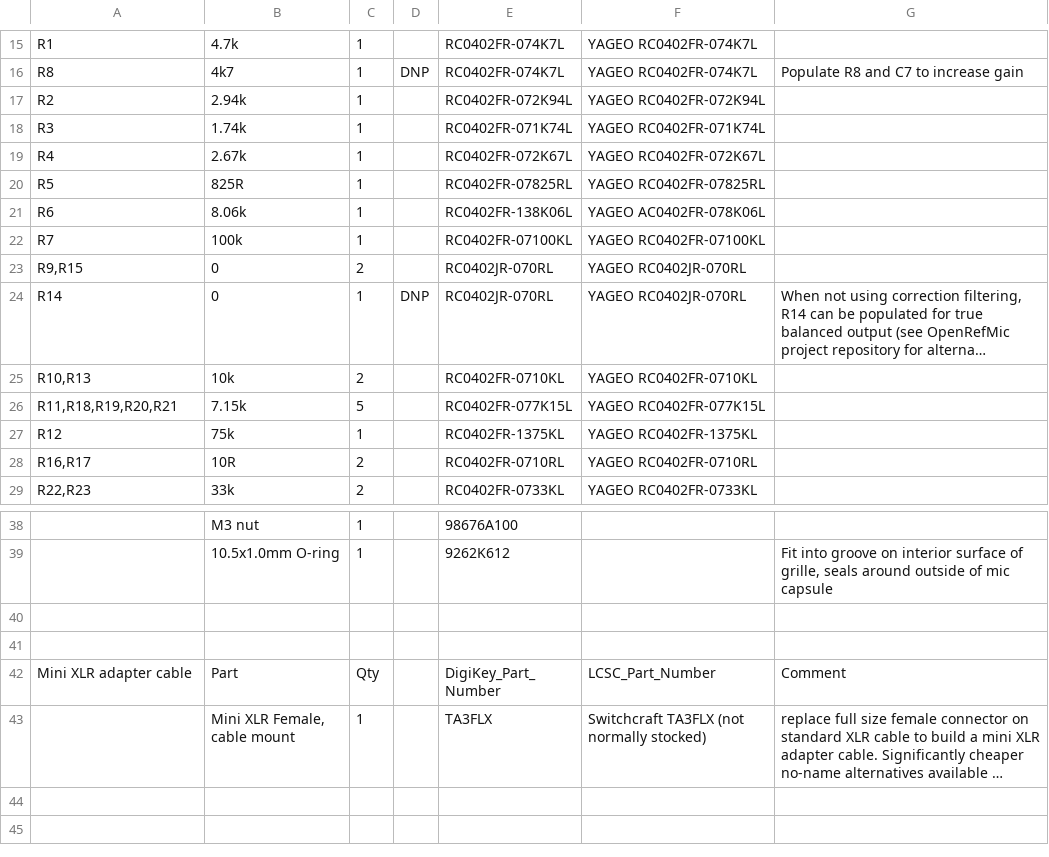
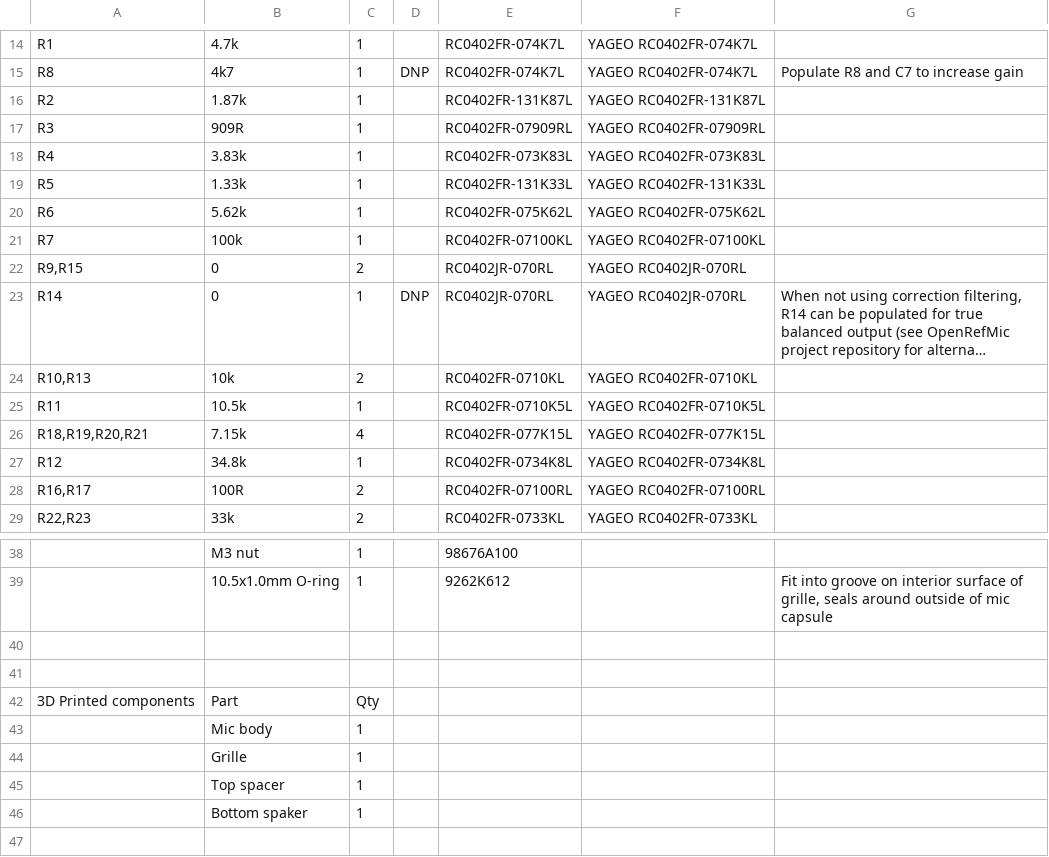
Before and after one commit to loudifier/OpenRefMic, a CSV file: Bill_of_materials.csv, drawn as a sheet; only a part is shown, gaps mark what is left out; the shorter side is filled out with more unchanged rows; long unchanged cells end in …; addresses are those after the commit; the diff covers the shown part only; the diff names each change by its address in the sheet, - before the commit and + after, or states it on an @@ line.

Commit message:
major v2 updates
Likely the final versions of v2 design files
- updated CAD. Small tweaks to spacers, modeled in grille openings (instead of relying on slicer settings), increased room for taller caps, increased clearance for header pins on bottom of PCB
- Updated EQ component values based on measurements of several prototypes (original v1 prototype capsule response deviated significantly from other 5+ other capsules tested).
- Added PCB thickness requirement note to preamp doc and directly on fab layer of layout
- Updated all KiCAD files, gerber outputs, schematic outputs, etc.
- updated readme, preamp docs

```diff
--- a/Bill_of_materials.csv
+++ b/Bill_of_materials.csv
-B16: 2.94k
+B16: 1.87k
-E16: RC0402FR-072K94L
+E16: RC0402FR-131K87L
-F16: YAGEO RC0402FR-072K94L
+F16: YAGEO RC0402FR-131K87L
-B17: 1.74k
+B17: 909R
-E17: RC0402FR-071K74L
+E17: RC0402FR-07909RL
-F17: YAGEO RC0402FR-071K74L
+F17: YAGEO RC0402FR-07909RL
-B18: 2.67k
+B18: 3.83k
-E18: RC0402FR-072K67L
+E18: RC0402FR-073K83L
-F18: YAGEO RC0402FR-072K67L
+F18: YAGEO RC0402FR-073K83L
-B19: 825R
+B19: 1.33k
-E19: RC0402FR-07825RL
+E19: RC0402FR-131K33L
-F19: YAGEO RC0402FR-07825RL
+F19: YAGEO RC0402FR-131K33L
-B20: 8.06k
+B20: 5.62k
-E20: RC0402FR-138K06L
+E20: RC0402FR-075K62L
-F20: YAGEO AC0402FR-078K06L
+F20: YAGEO RC0402FR-075K62L
+row 25: R11 | 10.5k | 1 |  | RC0402FR-0710K5L | YAGEO RC0402FR-0710K5L
-A26: R11,R18,R19,R20,R21
+A26: R18,R19,R20,R21
-C26: 5
+C26: 4
-B27: 75k
+B27: 34.8k
-E27: RC0402FR-1375KL
+E27: RC0402FR-0734K8L
-F27: YAGEO RC0402FR-1375KL
+F27: YAGEO RC0402FR-0734K8L
-B28: 10R
+B28: 100R
-E28: RC0402FR-0710RL
+E28: RC0402FR-07100RL
-F28: YAGEO RC0402FR-0710RL
+F28: YAGEO RC0402FR-07100RL
+row 40: (empty)
+row 41: (empty)
+row 42: 3D Printed components | Part | Qty
+row 43:  | Mic body | 1
+row 44:  | Grille | 1
+row 45:  | Top spacer | 1
+row 46:  | Bottom spaker | 1
```
Also changed, not shown: 1 removed row elsewhere in this file, 32 other files.
